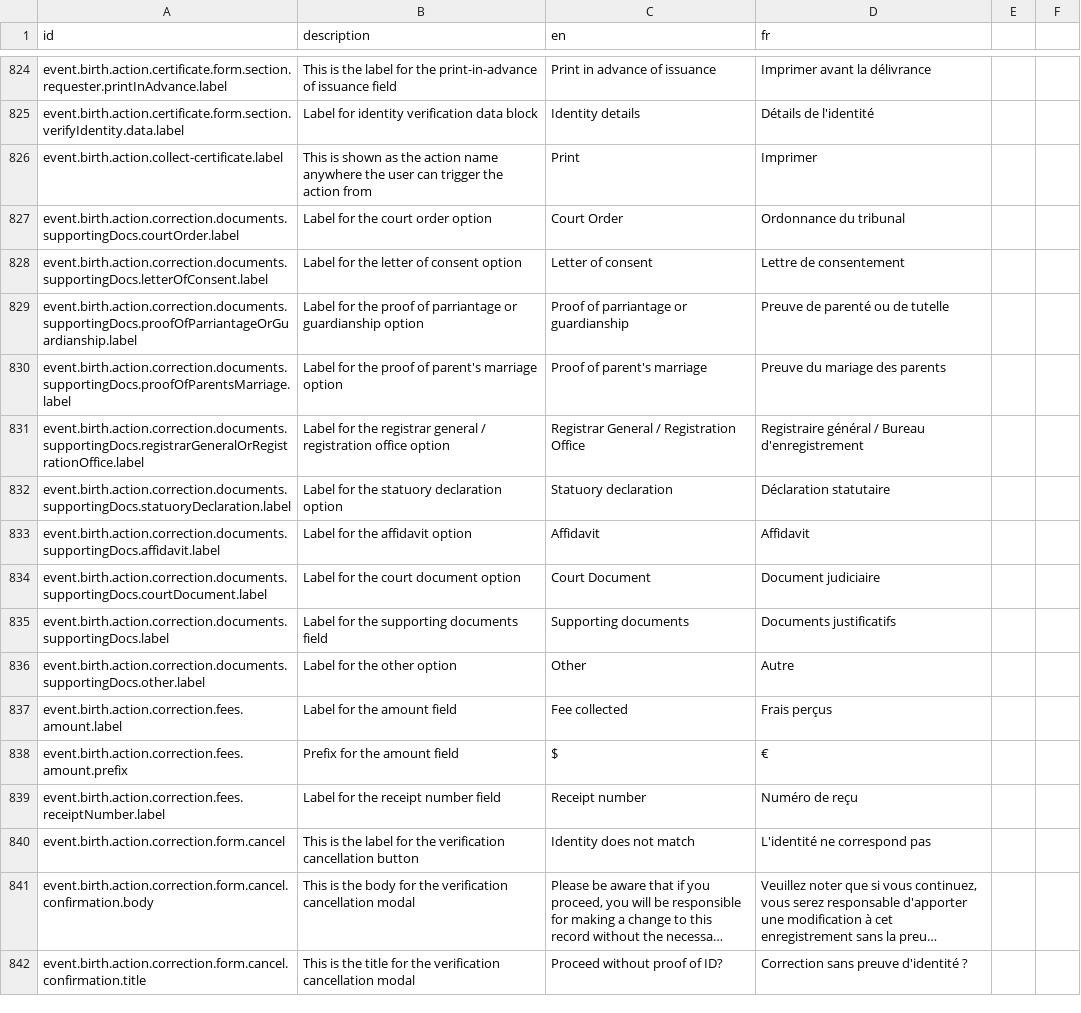
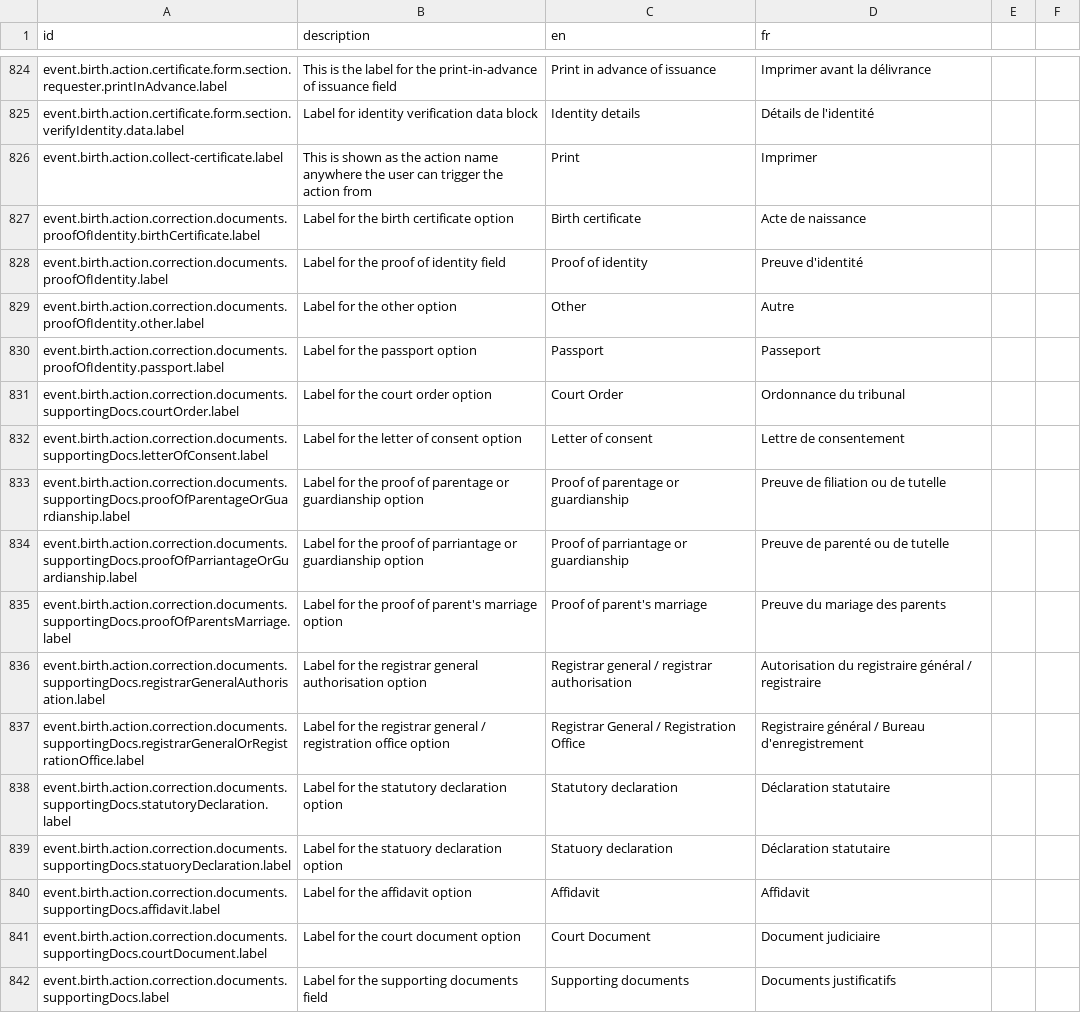
Before and after one commit to opencrvs/opencrvs-countryconfig, a CSV file: src/translations/client.csv, drawn as a sheet; only a part is shown, gaps mark what is left out; the shorter side is filled out with more unchanged rows; long unchanged cells end in …; the diff covers the shown part only; the diff names each change by its address in the sheet, - before the commit and + after, or states it on an @@ line.

Commit message:
Add correction form fields and supporting documents for birth corrections

```diff
--- a/src/translations/client.csv
+++ b/src/translations/client.csv
+row 827: event.birth.action.correction.documents.proofOfIdentity.birthCertificate.label | Label for the birth certificate option | Birth certificate | Acte de naissance
+row 828: event.birth.action.correction.documents.proofOfIdentity.label | Label for the proof of identity field | Proof of identity | Preuve d'identité
+row 829: event.birth.action.correction.documents.proofOfIdentity.other.label | Label for the other option | Other | Autre
+row 830: event.birth.action.correction.documents.proofOfIdentity.passport.label | Label for the passport option | Passport | Passeport
+row 833: event.birth.action.correction.documents.supportingDocs.proofOfParentageOrGuardianship.label | Label for the proof of parentage or guardianship option | Proof of parentage or guardianship | Preuve de filiation ou de tutelle
+row 836: event.birth.action.correction.documents.supportingDocs.registrarGeneralAuthorisation.label | Label for the registrar general authorisation option | Registrar general / registrar authorisation | Autorisation du registraire général / registraire
+row 838: event.birth.action.correction.documents.supportingDocs.statutoryDeclaration.label | Label for the statutory declaration option | Statutory declaration | Déclaration statutaire
```
Also changed, not shown: 10 added rows elsewhere in this file, 6 other files.
